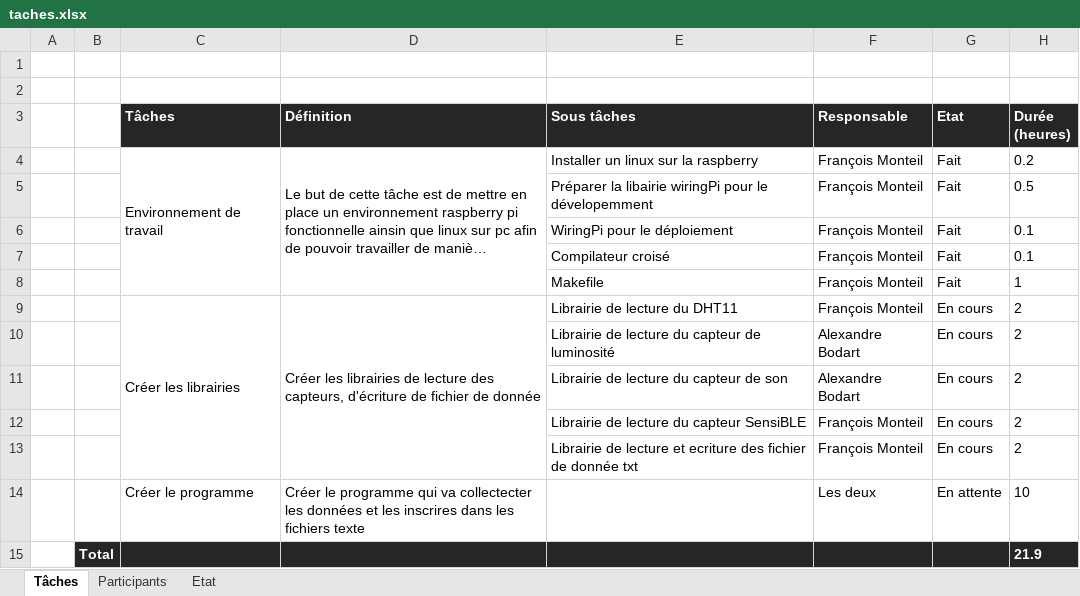
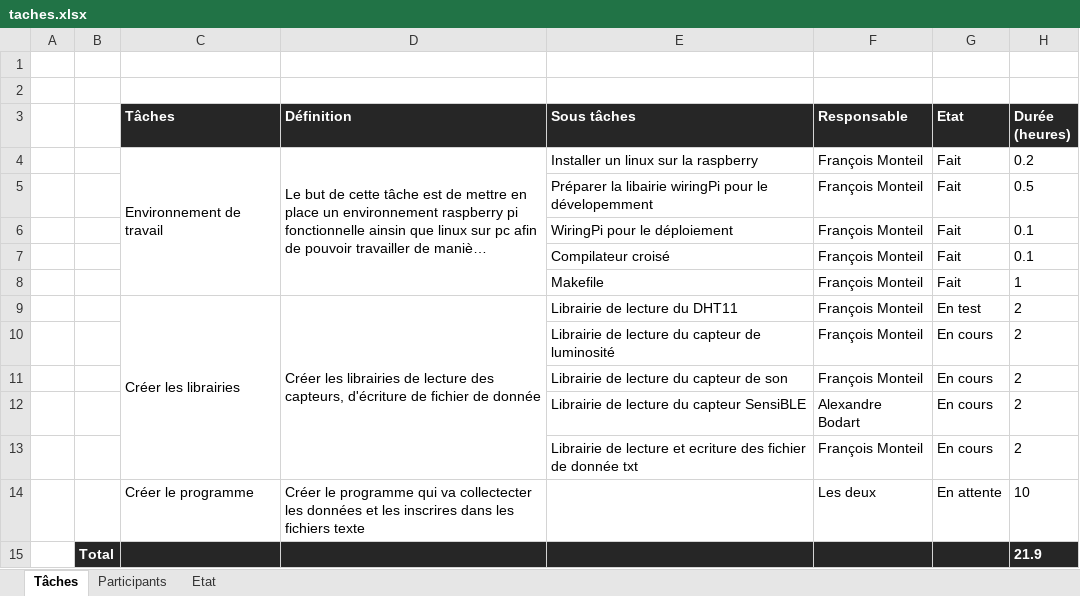
Before and after one commit to francoismonteil/bCareful, an Excel workbook: taches.xlsx, sheet Tâches, drawn as a sheet; long unchanged cells end in …; values as stored, in another font and other column widths than the file's, no borders; the diff names each change by its address in the sheet, - before the commit and + after, or states it on an @@ line.

```diff
--- a/taches.xlsx (sheet Tâches)
+++ b/taches.xlsx (sheet Tâches)
-G9 (Etat): En cours
+G9 (Etat): En test
-F10:F11 (Responsable): Alexandre Bodart
+F10:F11 (Responsable): François Monteil
-F12 (Responsable): François Monteil
+F12 (Responsable): Alexandre Bodart
```
Also changed, not shown: 9 other files.
